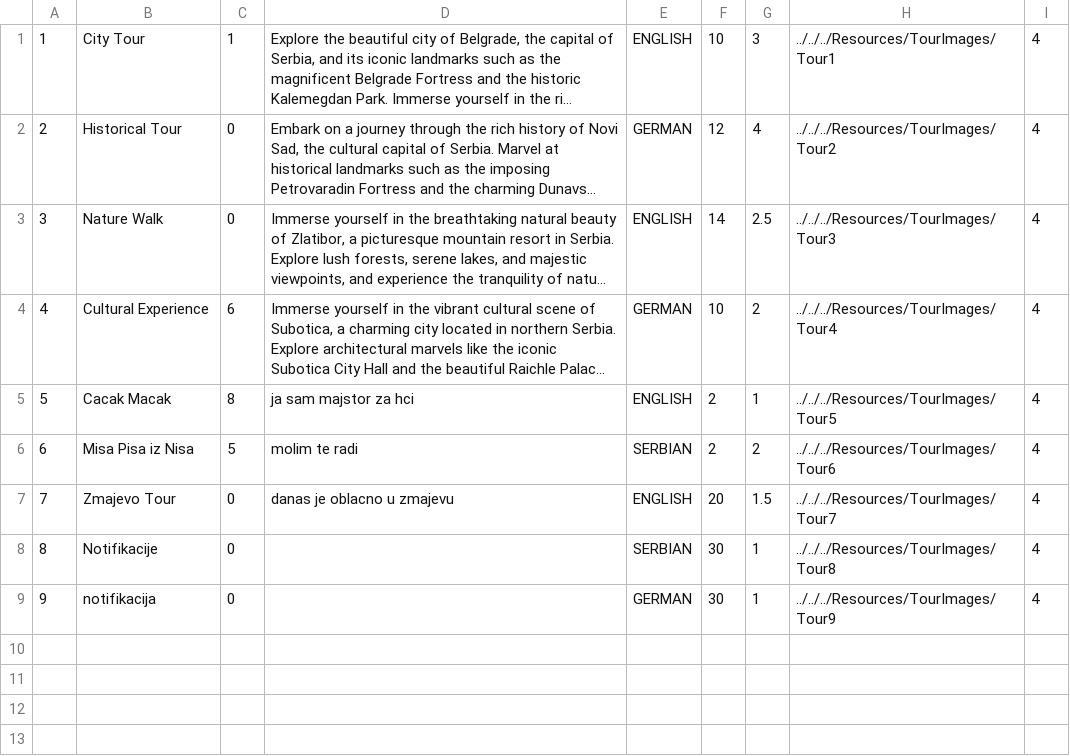
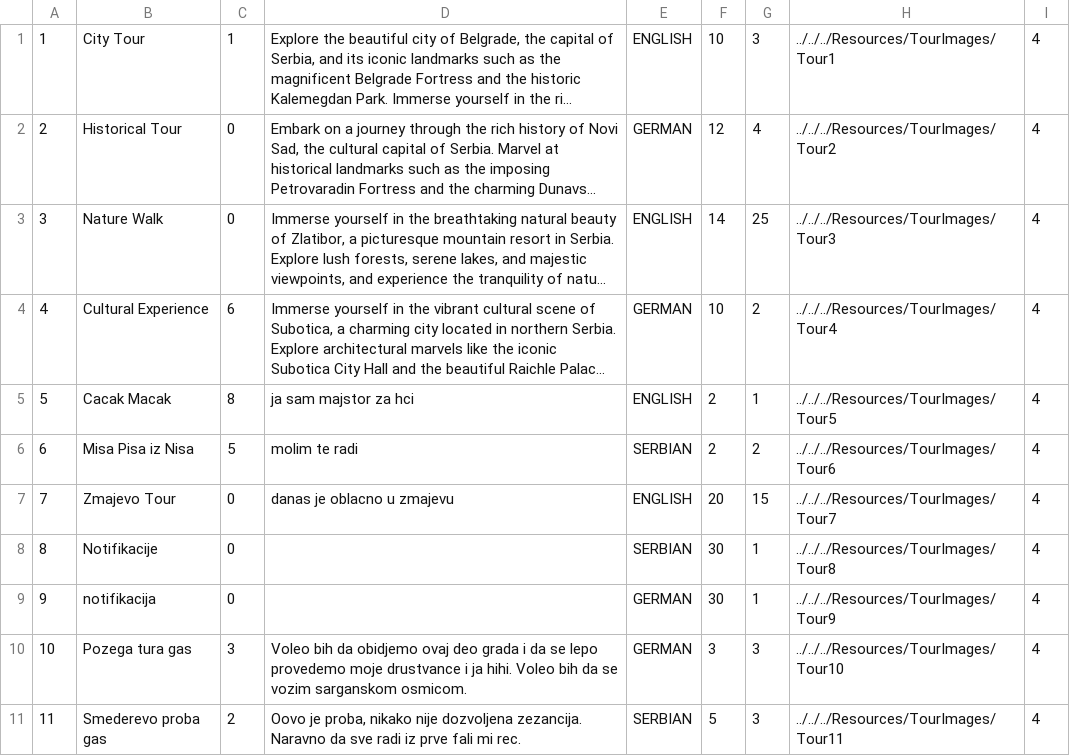
Before and after one commit to kzi-nastava/sims-ra-2024-group-5-team-d, a CSV file: Resources/Data/tours.csv, drawn as a sheet; long unchanged cells end in …; the diff names each change by its address in the sheet, - before the commit and + after, or states it on an @@ line.

```diff
--- a/Resources/Data/tours.csv
+++ b/Resources/Data/tours.csv
-G3: 2.5
+G3: 25
-G7: 1.5
+G7: 15
+row 10: 10 | Pozega tura gas | 3 | Voleo bih da obidjemo ovaj deo grada i da se lepo provedemo moje drustvance i ja hihi. Voleo bih da se vozim sarganskom osmicom. | GERMAN | 3 | 3 | ../../../Resources/TourImages/Tour10 | 4
+row 11: 11 | Smederevo proba gas | 2 | Oovo je proba, nikako nije dozvoljena zezancija. Naravno da sve radi iz prve fali mi rec. | SERBIAN | 5 | 3 | ../../../Resources/TourImages/Tour11 | 4
```
Also changed, not shown: Resources/Data/checkPoints.csv, Resources/Data/notifications.csv, 13 other files.
